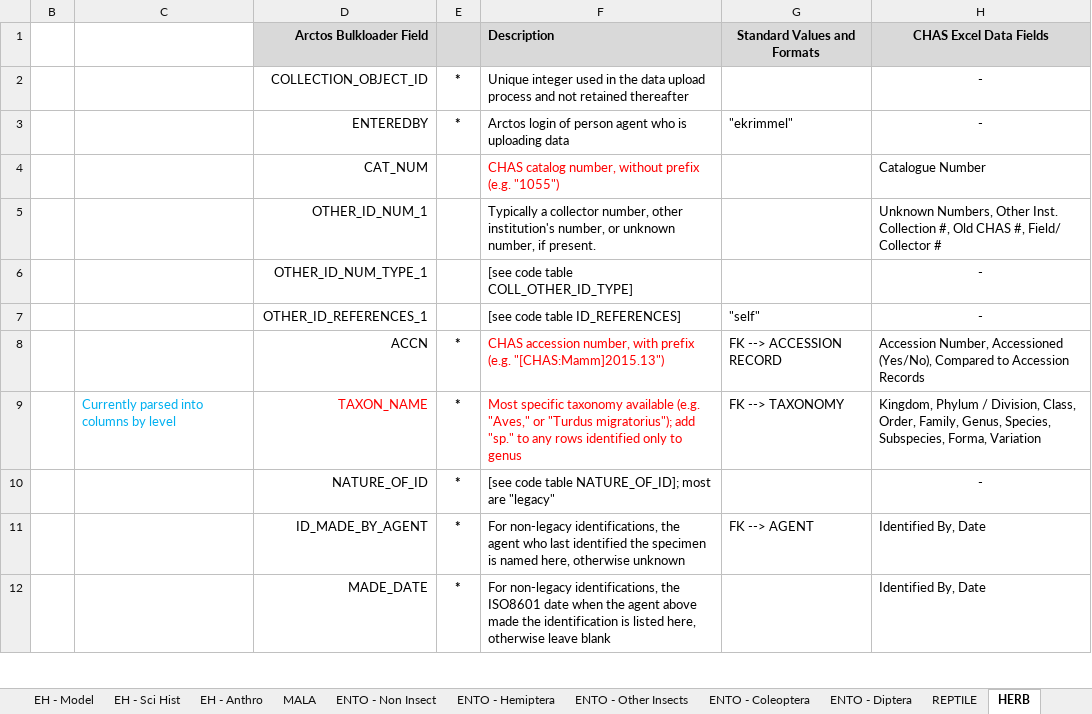
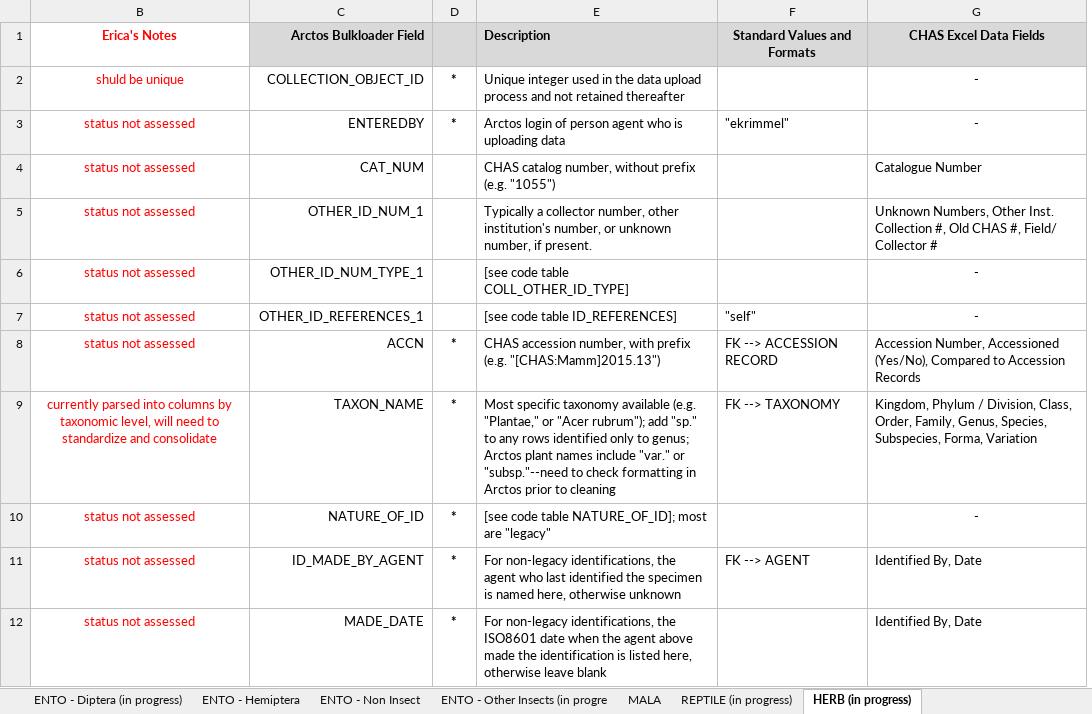
Before and after one commit to ChicagoAcademyofSciences/data-cleaning, an Excel workbook: Arctos_DataDictionary.xlsx, sheet HERB (in progress), drawn as a sheet; only a part is shown; values as stored, in another font and other column widths than the file's, no borders; removed rows and columns are numbered as before the commit, all else as after; the diff covers the shown part only; the diff names each change by its address in the sheet, - before the commit and + after, or states it on an @@ line.

```diff
--- a/Arctos_DataDictionary.xlsx (sheet HERB (in progress))
+++ b/Arctos_DataDictionary.xlsx (sheet HERB (in progress))
-sheet tab: ENTO - Other Insects
+sheet tab: ENTO - Other Insects (in progre
-sheet tab: ENTO - Diptera
+sheet tab: ENTO - Diptera (in progress)
-sheet tab: REPTILE
+sheet tab: REPTILE (in progress)
-sheet tab: HERB
+sheet tab: HERB (in progress)
@@ sheet tab order changed: ENTO - Diptera (in progress) | ENTO - Hemiptera | ENTO - Non Insect | ENTO - Other Insects (in progre | MALA | REPTILE (in progress) | HERB (in progress) @@
-column B, empty
-column C, row 9: Currently parsed into columns by level
+column B (Erica's Notes), rows 2-12: shuld be unique | status not assessed | status not assessed | status not assessed | status not assessed | status not assessed | status not assessed | currently parsed into columns by taxonomic level, will need to standardize and consolidate | status not assessed | status not assessed | status not assessed
-E4 text colour: #FF0000
+E4 text colour: black
-E8:E9 text colour: #FF0000
+E8:E9 text colour: black
-C9 text colour: #FF0000
+C9 text colour: black
-E9 (Description): …available (e.g. "Aves," or "Turdus migratorius"); add "sp." to any rows identified only to genus
+E9 (Description): …available (e.g. "Plantae," or "Acer rubrum"); add "sp." to any rows identified only to genus; Arctos plant names include "var." or "subsp."--need to check formatting in Arctos prior to cleaning
```
Also changed, not shown: 3 removed rows, 9 edited cells and cell formats elsewhere in this sheet, sheet REPTILE (in progress), sheet ENTO - Coleoptera (in progress), other sheet tabs, hidden cells, Arctos_DataCrosswalk.xlsx, 2 other files.
